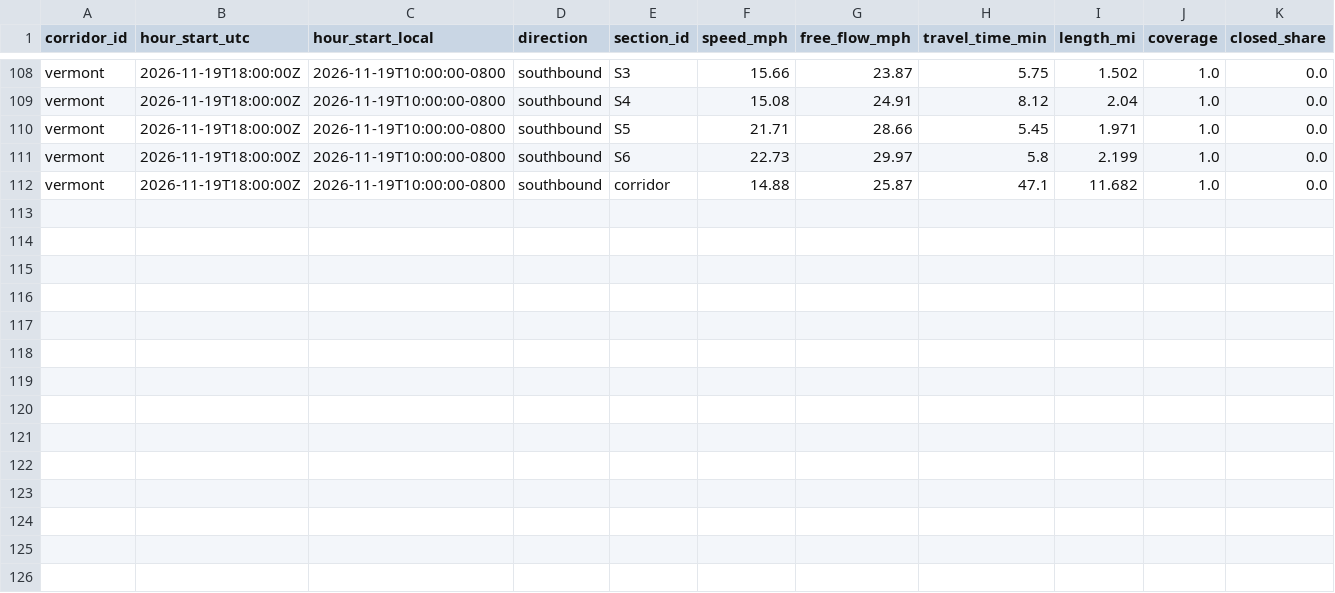
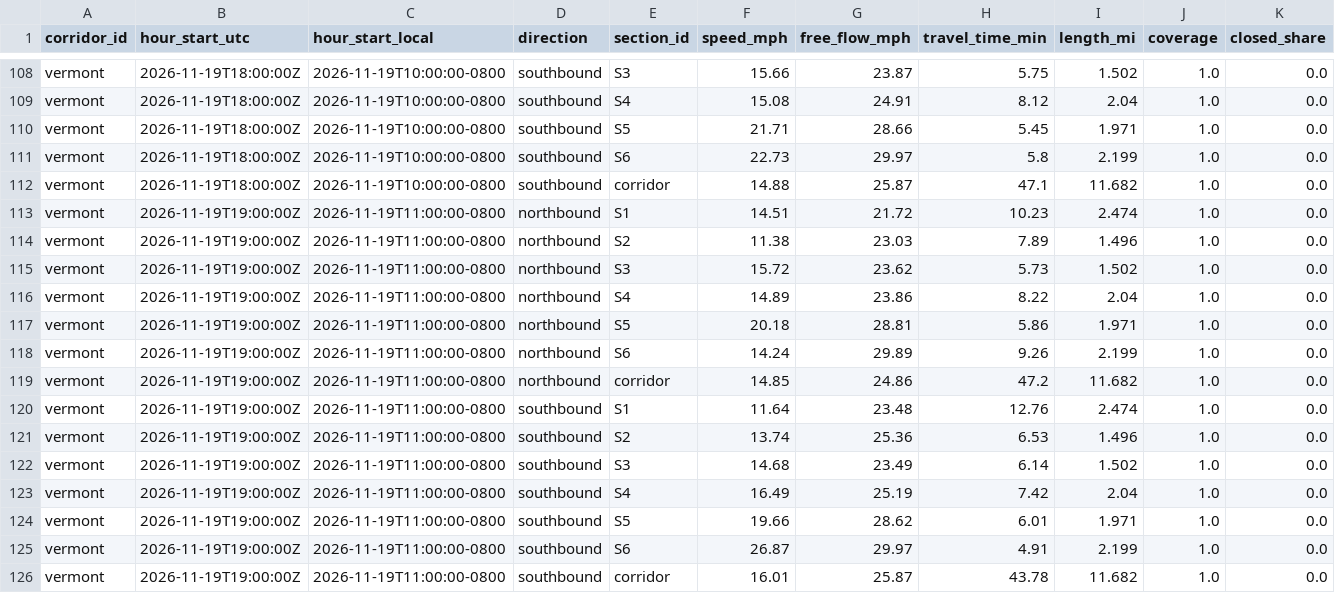
Before and after one commit to here/aviary, a CSV file: data/traffic/vermont_here_traffic_2026-11.csv, drawn as a sheet; only a part is shown, gaps mark what is left out; rows hold the shown columns only; the diff names each change by its address in the sheet, - before the commit and + after, or states it on an @@ line.

```diff
--- a/data/traffic/vermont_here_traffic_2026-11.csv
+++ b/data/traffic/vermont_here_traffic_2026-11.csv
+row 113: vermont | 2026-11-19T19:00:00Z | 2026-11-19T11:00:00-0800 | northbound | S1 | 14.51 | 21.72 | 10.23 | 2.474 | 1.0 | 0.0
+row 114: vermont | 2026-11-19T19:00:00Z | 2026-11-19T11:00:00-0800 | northbound | S2 | 11.38 | 23.03 | 7.89 | 1.496 | 1.0 | 0.0
+row 115: vermont | 2026-11-19T19:00:00Z | 2026-11-19T11:00:00-0800 | northbound | S3 | 15.72 | 23.62 | 5.73 | 1.502 | 1.0 | 0.0
+row 116: vermont | 2026-11-19T19:00:00Z | 2026-11-19T11:00:00-0800 | northbound | S4 | 14.89 | 23.86 | 8.22 | 2.04 | 1.0 | 0.0
+row 117: vermont | 2026-11-19T19:00:00Z | 2026-11-19T11:00:00-0800 | northbound | S5 | 20.18 | 28.81 | 5.86 | 1.971 | 1.0 | 0.0
+row 118: vermont | 2026-11-19T19:00:00Z | 2026-11-19T11:00:00-0800 | northbound | S6 | 14.24 | 29.89 | 9.26 | 2.199 | 1.0 | 0.0
+row 119: vermont | 2026-11-19T19:00:00Z | 2026-11-19T11:00:00-0800 | northbound | corridor | 14.85 | 24.86 | 47.2 | 11.682 | 1.0 | 0.0
+row 120: vermont | 2026-11-19T19:00:00Z | 2026-11-19T11:00:00-0800 | southbound | S1 | 11.64 | 23.48 | 12.76 | 2.474 | 1.0 | 0.0
+row 121: vermont | 2026-11-19T19:00:00Z | 2026-11-19T11:00:00-0800 | southbound | S2 | 13.74 | 25.36 | 6.53 | 1.496 | 1.0 | 0.0
+row 122: vermont | 2026-11-19T19:00:00Z | 2026-11-19T11:00:00-0800 | southbound | S3 | 14.68 | 23.49 | 6.14 | 1.502 | 1.0 | 0.0
+row 123: vermont | 2026-11-19T19:00:00Z | 2026-11-19T11:00:00-0800 | southbound | S4 | 16.49 | 25.19 | 7.42 | 2.04 | 1.0 | 0.0
+row 124: vermont | 2026-11-19T19:00:00Z | 2026-11-19T11:00:00-0800 | southbound | S5 | 19.66 | 28.62 | 6.01 | 1.971 | 1.0 | 0.0
+row 125: vermont | 2026-11-19T19:00:00Z | 2026-11-19T11:00:00-0800 | southbound | S6 | 26.87 | 29.97 | 4.91 | 2.199 | 1.0 | 0.0
+row 126: vermont | 2026-11-19T19:00:00Z | 2026-11-19T11:00:00-0800 | southbound | corridor | 16.01 | 25.87 | 43.78 | 11.682 | 1.0 | 0.0
```
Also changed, not shown: data/corridors/hollywood/observed/hollywood_observed_2026-11.csv, data/corridors/sunset/observed/sunset_focus_traversals_2026-11.csv, 21 other files.
